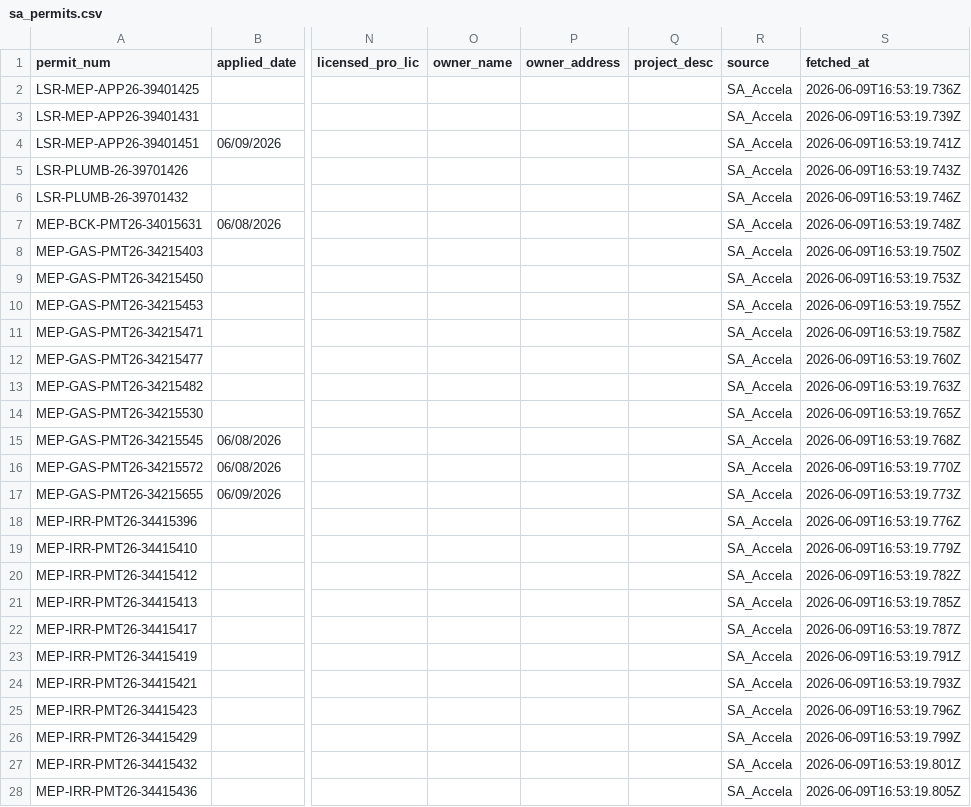
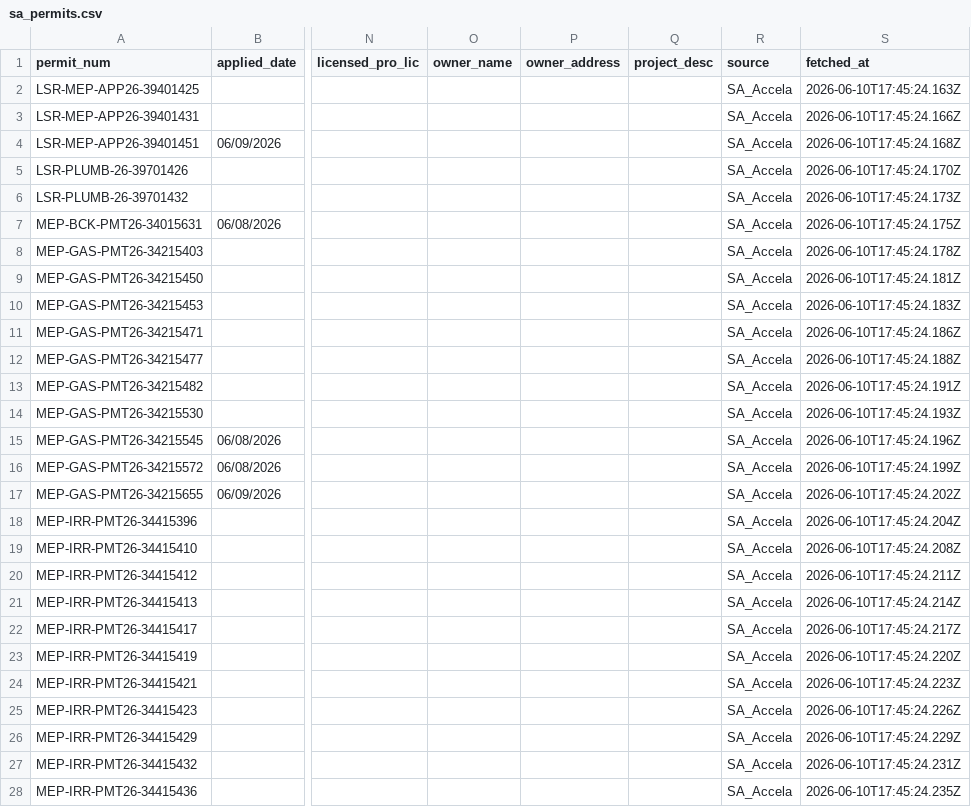
Before and after one commit to d5y2kwmpkp-byte/scrape4me, a CSV file: data/sa_permits.csv, drawn as a sheet; only a part is shown, gaps mark what is left out; the diff covers the shown part only; the diff names each change by its address in the sheet, - before the commit and + after, or states it on an @@ line.

```diff
--- a/data/sa_permits.csv
+++ b/data/sa_permits.csv
-S2 (fetched_at): 2026-06-09T16:53:19.736Z
+S2 (fetched_at): 2026-06-10T17:45:24.163Z
-S3 (fetched_at): 2026-06-09T16:53:19.739Z
+S3 (fetched_at): 2026-06-10T17:45:24.166Z
-S4 (fetched_at): 2026-06-09T16:53:19.741Z
+S4 (fetched_at): 2026-06-10T17:45:24.168Z
-S5 (fetched_at): 2026-06-09T16:53:19.743Z
+S5 (fetched_at): 2026-06-10T17:45:24.170Z
-S6 (fetched_at): 2026-06-09T16:53:19.746Z
+S6 (fetched_at): 2026-06-10T17:45:24.173Z
-S7 (fetched_at): 2026-06-09T16:53:19.748Z
+S7 (fetched_at): 2026-06-10T17:45:24.175Z
-S8 (fetched_at): 2026-06-09T16:53:19.750Z
+S8 (fetched_at): 2026-06-10T17:45:24.178Z
-S9 (fetched_at): 2026-06-09T16:53:19.753Z
+S9 (fetched_at): 2026-06-10T17:45:24.181Z
-S10 (fetched_at): 2026-06-09T16:53:19.755Z
+S10 (fetched_at): 2026-06-10T17:45:24.183Z
-S11 (fetched_at): 2026-06-09T16:53:19.758Z
+S11 (fetched_at): 2026-06-10T17:45:24.186Z
-S12 (fetched_at): 2026-06-09T16:53:19.760Z
+S12 (fetched_at): 2026-06-10T17:45:24.188Z
-S13 (fetched_at): 2026-06-09T16:53:19.763Z
+S13 (fetched_at): 2026-06-10T17:45:24.191Z
-S14 (fetched_at): 2026-06-09T16:53:19.765Z
+S14 (fetched_at): 2026-06-10T17:45:24.193Z
-S15 (fetched_at): 2026-06-09T16:53:19.768Z
+S15 (fetched_at): 2026-06-10T17:45:24.196Z
-S16 (fetched_at): 2026-06-09T16:53:19.770Z
+S16 (fetched_at): 2026-06-10T17:45:24.199Z
-S17 (fetched_at): 2026-06-09T16:53:19.773Z
+S17 (fetched_at): 2026-06-10T17:45:24.202Z
-S18 (fetched_at): 2026-06-09T16:53:19.776Z
+S18 (fetched_at): 2026-06-10T17:45:24.204Z
-S19 (fetched_at): 2026-06-09T16:53:19.779Z
+S19 (fetched_at): 2026-06-10T17:45:24.208Z
-S20 (fetched_at): 2026-06-09T16:53:19.782Z
+S20 (fetched_at): 2026-06-10T17:45:24.211Z
-S21 (fetched_at): 2026-06-09T16:53:19.785Z
+S21 (fetched_at): 2026-06-10T17:45:24.214Z
-S22 (fetched_at): 2026-06-09T16:53:19.787Z
+S22 (fetched_at): 2026-06-10T17:45:24.217Z
-S23 (fetched_at): 2026-06-09T16:53:19.791Z
+S23 (fetched_at): 2026-06-10T17:45:24.220Z
-S24 (fetched_at): 2026-06-09T16:53:19.793Z
+S24 (fetched_at): 2026-06-10T17:45:24.223Z
-S25 (fetched_at): 2026-06-09T16:53:19.796Z
+S25 (fetched_at): 2026-06-10T17:45:24.226Z
-S26 (fetched_at): 2026-06-09T16:53:19.799Z
+S26 (fetched_at): 2026-06-10T17:45:24.229Z
-S27 (fetched_at): 2026-06-09T16:53:19.801Z
+S27 (fetched_at): 2026-06-10T17:45:24.231Z
-S28 (fetched_at): 2026-06-09T16:53:19.805Z
+S28 (fetched_at): 2026-06-10T17:45:24.235Z
```
Also changed, not shown: 102 edited cells elsewhere in this file, 1 other file.
